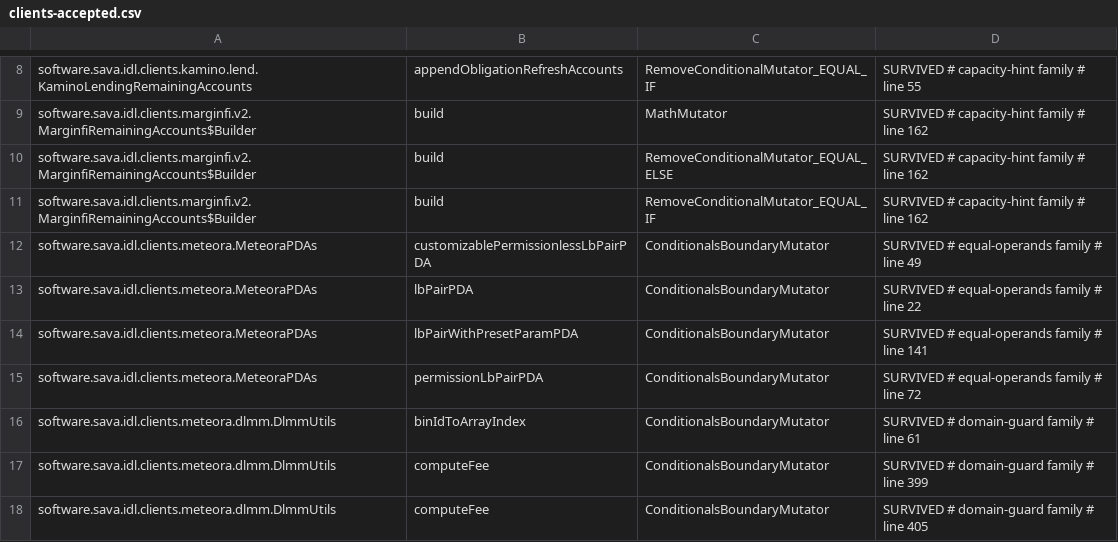
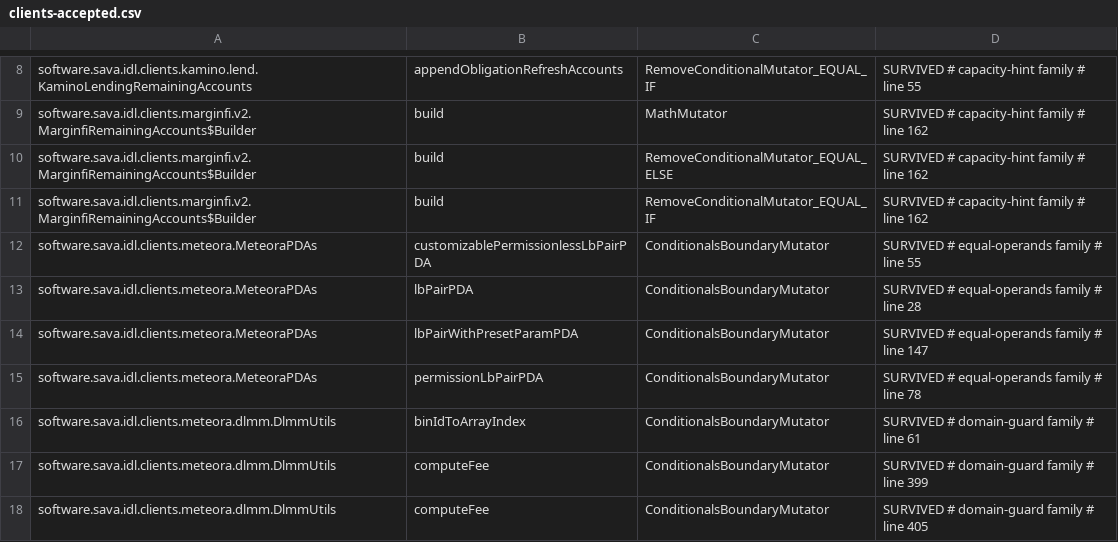
Before and after one commit to sava-software/idl-clients, a CSV file: idl-clients-bundle/config/pitest/clients-accepted.csv, drawn as a sheet; only a part is shown, gaps mark what is left out.

Commit message:
chore(hardening): refresh the Meteora PDA accepted-mutant line tags
Nothing changes for callers.

The four accepted equal-operands rows for MeteoraPDAs' LbPair helpers still
named lines 22, 49, 72 and 141, where each mint comparison stood before the
unsigned-order fix added an import and a comment, six lines in all, above
them; the comparisons sit at lines 28, 55, 78 and 147 now.
pitestClientsBaselineRetag rewrote the four tags from a fresh history-free
run and kept all 35 accepted rows.

```diff
--- a/idl-clients-bundle/config/pitest/clients-accepted.csv
+++ b/idl-clients-bundle/config/pitest/clients-accepted.csv
@@ -11,6 +11,6 @@ software.sava.idl.clients.marginfi.v2.MarginfiRemainingAccounts$Builder,build,Re
 software.sava.idl.clients.marginfi.v2.MarginfiRemainingAccounts$Builder,build,RemoveConditionalMutator_EQUAL_IF,SURVIVED # capacity-hint family # line 162
-software.sava.idl.clients.meteora.MeteoraPDAs,customizablePermissionlessLbPairPDA,ConditionalsBoundaryMutator,SURVIVED # equal-operands family # line 49
-software.sava.idl.clients.meteora.MeteoraPDAs,lbPairPDA,ConditionalsBoundaryMutator,SURVIVED # equal-operands family # line 22
-software.sava.idl.clients.meteora.MeteoraPDAs,lbPairWithPresetParamPDA,ConditionalsBoundaryMutator,SURVIVED # equal-operands family # line 141
-software.sava.idl.clients.meteora.MeteoraPDAs,permissionLbPairPDA,ConditionalsBoundaryMutator,SURVIVED # equal-operands family # line 72
+software.sava.idl.clients.meteora.MeteoraPDAs,customizablePermissionlessLbPairPDA,ConditionalsBoundaryMutator,SURVIVED # equal-operands family # line 55
+software.sava.idl.clients.meteora.MeteoraPDAs,lbPairPDA,ConditionalsBoundaryMutator,SURVIVED # equal-operands family # line 28
+software.sava.idl.clients.meteora.MeteoraPDAs,lbPairWithPresetParamPDA,ConditionalsBoundaryMutator,SURVIVED # equal-operands family # line 147
+software.sava.idl.clients.meteora.MeteoraPDAs,permissionLbPairPDA,ConditionalsBoundaryMutator,SURVIVED # equal-operands family # line 78
 software.sava.idl.clients.meteora.dlmm.DlmmUtils,binIdToArrayIndex,ConditionalsBoundaryMutator,SURVIVED # domain-guard family # line 61
```
